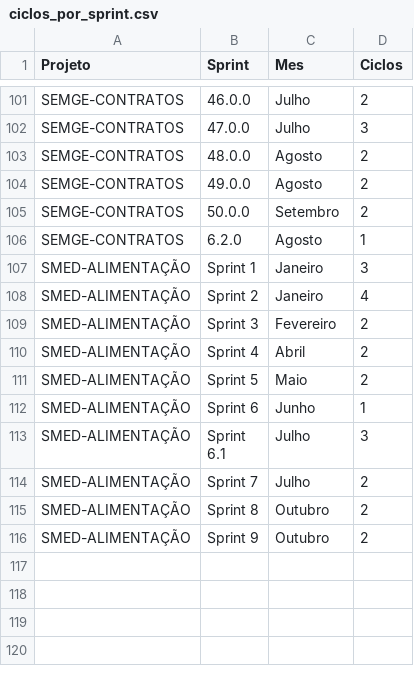
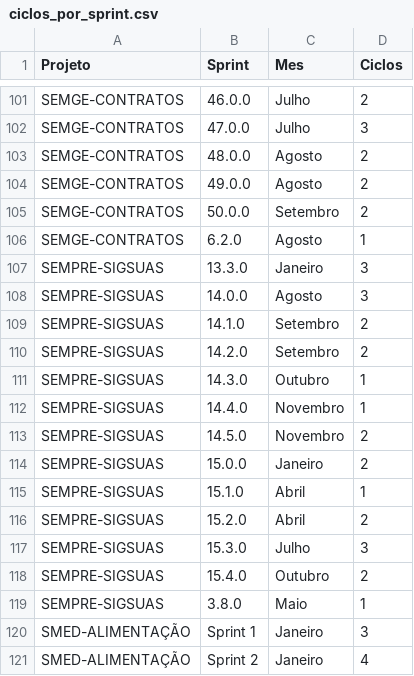
Before and after one commit to qualidadesudoeste/Retrospectiva-QA, a CSV file: client/public/ciclos_por_sprint.csv, drawn as a sheet; only a part is shown, gaps mark what is left out; the shorter side is filled out with more unchanged rows.

Commit message:
Adicionar SEMPRE-SIGSUAS (VIDA NOVA) na visualização por sprint

```diff
--- a/client/public/ciclos_por_sprint.csv
+++ b/client/public/ciclos_por_sprint.csv
@@ -106,2 +106,15 @@ SEMGE-CONTRATOS,50.0.0,Setembro,2
 SEMGE-CONTRATOS,6.2.0,Agosto,1
+SEMPRE-SIGSUAS,13.3.0,Janeiro,3
+SEMPRE-SIGSUAS,14.0.0,Agosto,3
+SEMPRE-SIGSUAS,14.1.0,Setembro,2
+SEMPRE-SIGSUAS,14.2.0,Setembro,2
+SEMPRE-SIGSUAS,14.3.0,Outubro,1
+SEMPRE-SIGSUAS,14.4.0,Novembro,1
+SEMPRE-SIGSUAS,14.5.0,Novembro,2
+SEMPRE-SIGSUAS,15.0.0,Janeiro,2
+SEMPRE-SIGSUAS,15.1.0,Abril,1
+SEMPRE-SIGSUAS,15.2.0,Abril,2
+SEMPRE-SIGSUAS,15.3.0,Julho,3
+SEMPRE-SIGSUAS,15.4.0,Outubro,2
+SEMPRE-SIGSUAS,3.8.0,Maio,1
 SMED-ALIMENTAÇÃO,Sprint 1,Janeiro,3
```
Also changed, not shown: 2 other files.
